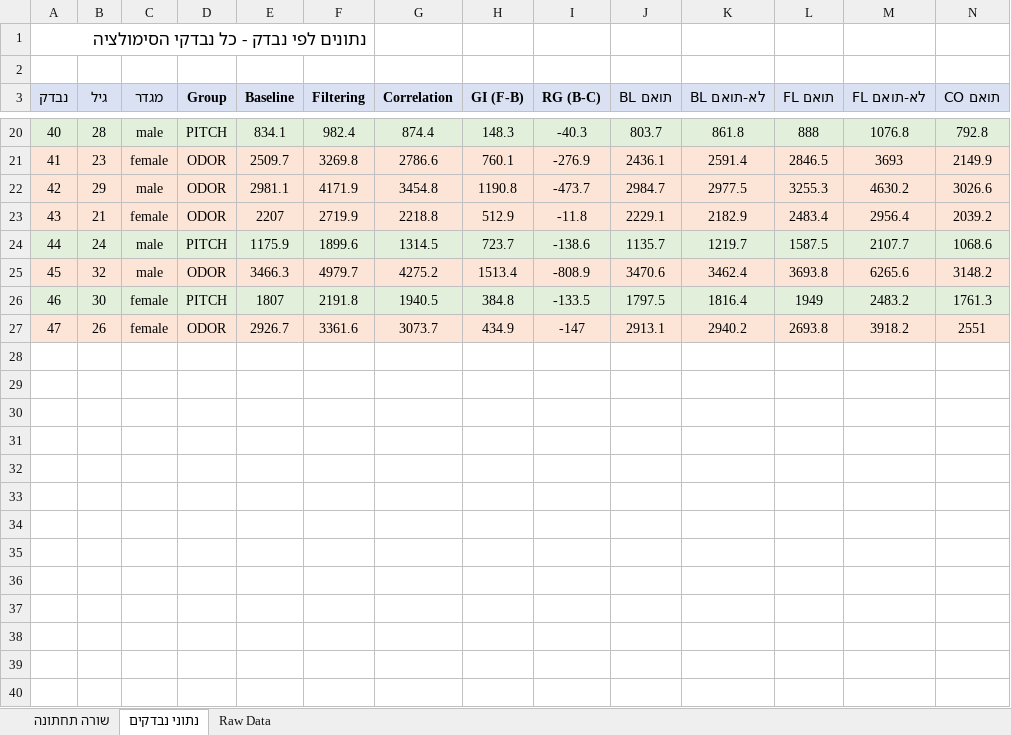
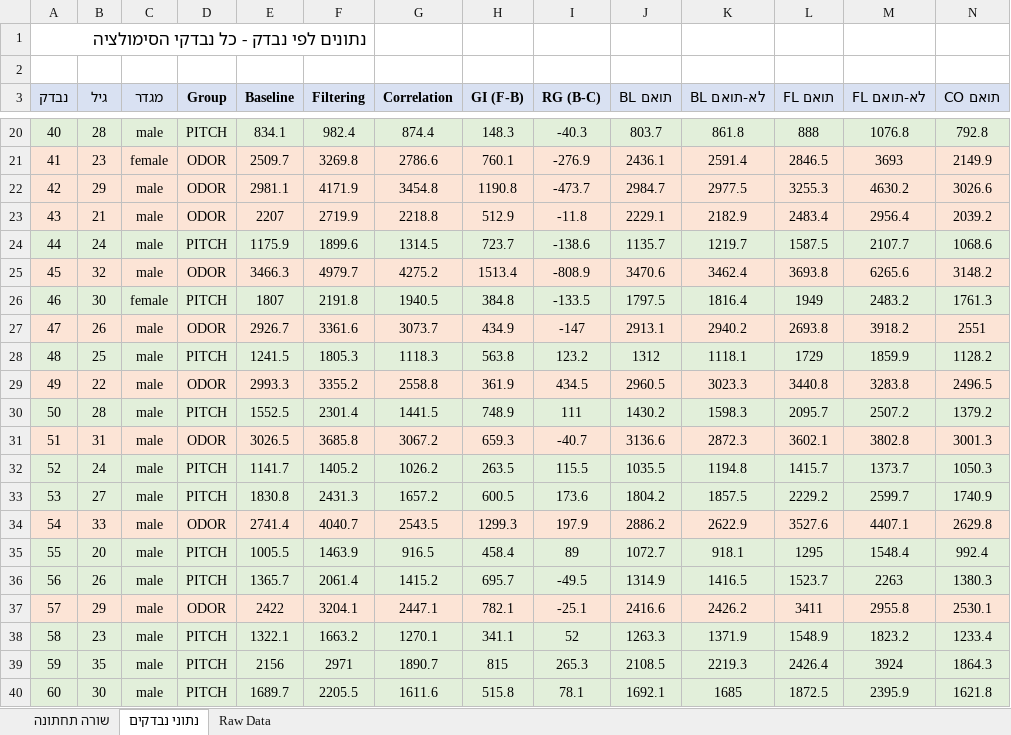
Before and after one commit to evyatarc3/Garner2026, an Excel workbook: Garner_Simulation_All_Subjects.xlsx, sheet נתוני נבדקים, drawn as a sheet; only a part is shown, gaps mark what is left out; values as stored, in another font and other column widths than the file's, no borders; rows hold the shown columns only; the diff covers the shown part only; the diff names each change by its address in the sheet, - before the commit and + after, or states it on an @@ line.

```diff
--- a/Garner_Simulation_All_Subjects.xlsx (sheet נתוני נבדקים)
+++ b/Garner_Simulation_All_Subjects.xlsx (sheet נתוני נבדקים)
-C23 (מגדר): female
+C23 (מגדר): male
-C27 (מגדר): female
+C27 (מגדר): male
+row 28: 48 | 25 | male | PITCH | 1241.5 | 1805.3 | 1118.3 | 563.8 | 123.2 | 1312 | 1118.1 | 1729 | 1859.9 | 1128.2
+row 29: 49 | 22 | male | ODOR | 2993.3 | 3355.2 | 2558.8 | 361.9 | 434.5 | 2960.5 | 3023.3 | 3440.8 | 3283.8 | 2496.5
+row 30: 50 | 28 | male | PITCH | 1552.5 | 2301.4 | 1441.5 | 748.9 | 111 | 1430.2 | 1598.3 | 2095.7 | 2507.2 | 1379.2
+row 31: 51 | 31 | male | ODOR | 3026.5 | 3685.8 | 3067.2 | 659.3 | -40.7 | 3136.6 | 2872.3 | 3602.1 | 3802.8 | 3001.3
+row 32: 52 | 24 | male | PITCH | 1141.7 | 1405.2 | 1026.2 | 263.5 | 115.5 | 1035.5 | 1194.8 | 1415.7 | 1373.7 | 1050.3
+row 33: 53 | 27 | male | PITCH | 1830.8 | 2431.3 | 1657.2 | 600.5 | 173.6 | 1804.2 | 1857.5 | 2229.2 | 2599.7 | 1740.9
+row 34: 54 | 33 | male | ODOR | 2741.4 | 4040.7 | 2543.5 | 1299.3 | 197.9 | 2886.2 | 2622.9 | 3527.6 | 4407.1 | 2629.8
+row 35: 55 | 20 | male | PITCH | 1005.5 | 1463.9 | 916.5 | 458.4 | 89 | 1072.7 | 918.1 | 1295 | 1548.4 | 992.4
+row 36: 56 | 26 | male | PITCH | 1365.7 | 2061.4 | 1415.2 | 695.7 | -49.5 | 1314.9 | 1416.5 | 1523.7 | 2263 | 1380.3
+row 37: 57 | 29 | male | ODOR | 2422 | 3204.1 | 2447.1 | 782.1 | -25.1 | 2416.6 | 2426.2 | 3411 | 2955.8 | 2530.1
+row 38: 58 | 23 | male | PITCH | 1322.1 | 1663.2 | 1270.1 | 341.1 | 52 | 1263.3 | 1371.9 | 1548.9 | 1823.2 | 1233.4
+row 39: 59 | 35 | male | PITCH | 2156 | 2971 | 1890.7 | 815 | 265.3 | 2108.5 | 2219.3 | 2426.4 | 3924 | 1864.3
+row 40: 60 | 30 | male | PITCH | 1689.7 | 2205.5 | 1611.6 | 515.8 | 78.1 | 1692.1 | 1685 | 1872.5 | 2395.9 | 1621.8
```
Also changed, not shown: 3 edited cells elsewhere in this sheet, sheet Raw Data, sheet שורה תחתונה, Garner_Simulation_Summary.xlsx, 18 other files.
